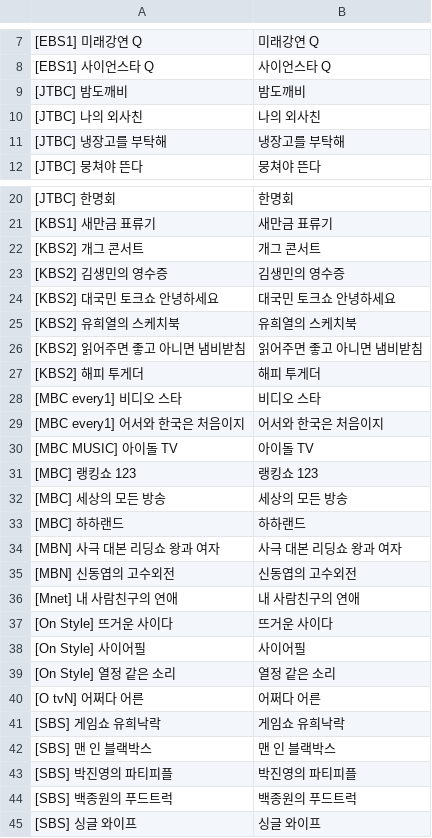
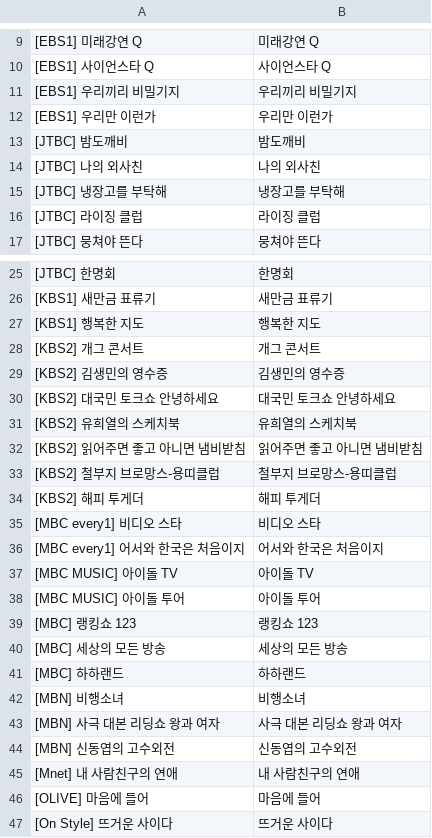
Before and after one commit to whatwant/sally-reformer, a CSV file: pattern.csv, drawn as a sheet; only a part is shown, gaps mark what is left out; the shorter side is filled out with more unchanged rows; the diff covers the shown part only.

Commit message:
[#1] if already have the to-be name, then skip rename process. and update pattern.csv

```diff
--- a/pattern.csv
+++ b/pattern.csv
@@ -8,2 +10,4 @@
 [EBS1] 사이언스타 Q,사이언스타 Q
+[EBS1] 우리끼리 비밀기지,우리끼리 비밀기지
+[EBS1] 우리만 이런가,우리만 이런가
 [JTBC] 밤도깨비,밤도깨비
@@ -11,2 +15,3 @@
 [JTBC] 냉장고를 부탁해,냉장고를 부탁해
+[JTBC] 라이징 클럽,라이징 클럽
 [JTBC] 뭉쳐야 뜬다,뭉쳐야 뜬다
@@ -21,2 +26,3 @@
 [KBS1] 새만금 표류기,새만금 표류기
+[KBS1] 행복한 지도,행복한 지도
 [KBS2] 개그 콘서트,개그 콘서트
@@ -26,2 +32,3 @@
 [KBS2] 읽어주면 좋고 아니면 냄비받침,읽어주면 좋고 아니면 냄비받침
+[KBS2] 철부지 브로망스-용띠클럽,철부지 브로망스-용띠클럽
 [KBS2] 해피 투게더,해피 투게더
@@ -30,2 +37,3 @@
 [MBC MUSIC] 아이돌 TV,아이돌 TV
+[MBC MUSIC] 아이돌 투어 ,아이돌 투어
 [MBC] 랭킹쇼 123,랭킹쇼 123
@@ -33,2 +41,3 @@
 [MBC] 하하랜드,하하랜드
+[MBN] 비행소녀,비행소녀
 [MBN] 사극 대본 리딩쇼 왕과 여자,사극 대본 리딩쇼 왕과 여자
@@ -36,2 +45,3 @@
 [Mnet] 내 사람친구의 연애,내 사람친구의 연애
+[OLIVE] 마음에 들어,마음에 들어
 [On Style] 뜨거운 사이다,뜨거운 사이다
```
Also changed, not shown: 7 added rows elsewhere in this file, 1 other file.
